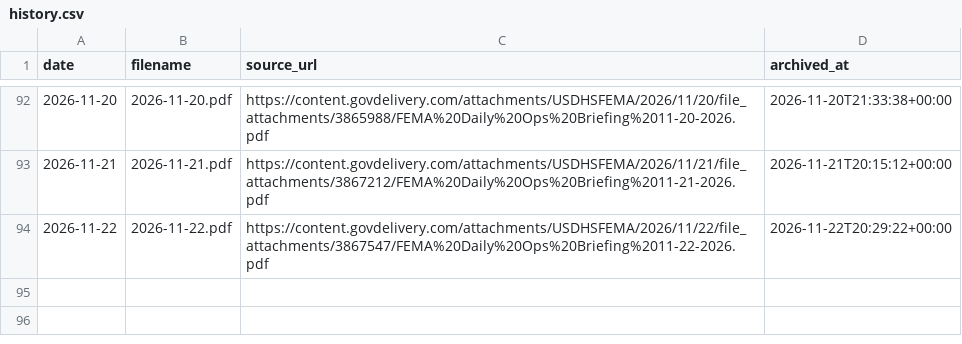
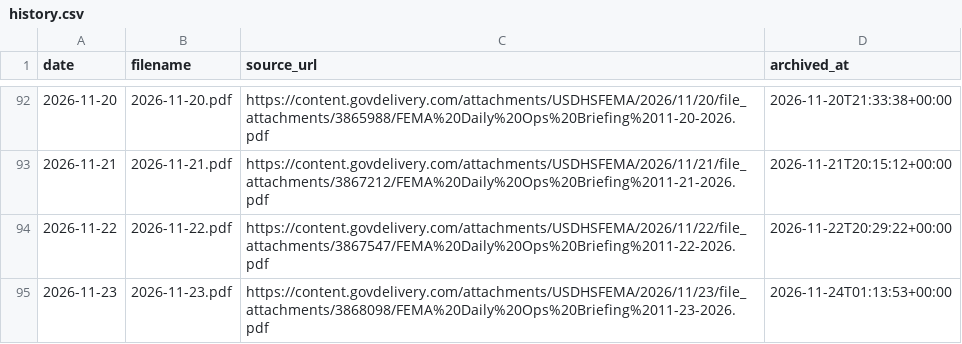
Before and after one commit to Phenom1881/disaster-data, a CSV file: archive/ops-briefings/history.csv, drawn as a sheet; only a part is shown, gaps mark what is left out; the diff names each change by its address in the sheet, - before the commit and + after, or states it on an @@ line.

```diff
--- a/archive/ops-briefings/history.csv
+++ b/archive/ops-briefings/history.csv
+row 95: 2026-11-23 | 2026-11-23.pdf | https://content.govdelivery.com/attachments/USDHSFEMA/2026/11/23/file_attachments/3868098/FEMA%20Daily%20Ops%20Briefing%2011-23-2026.pdf | 2026-11-24T01:13:53+00:00
```
Also changed, not shown: 8 other files.
